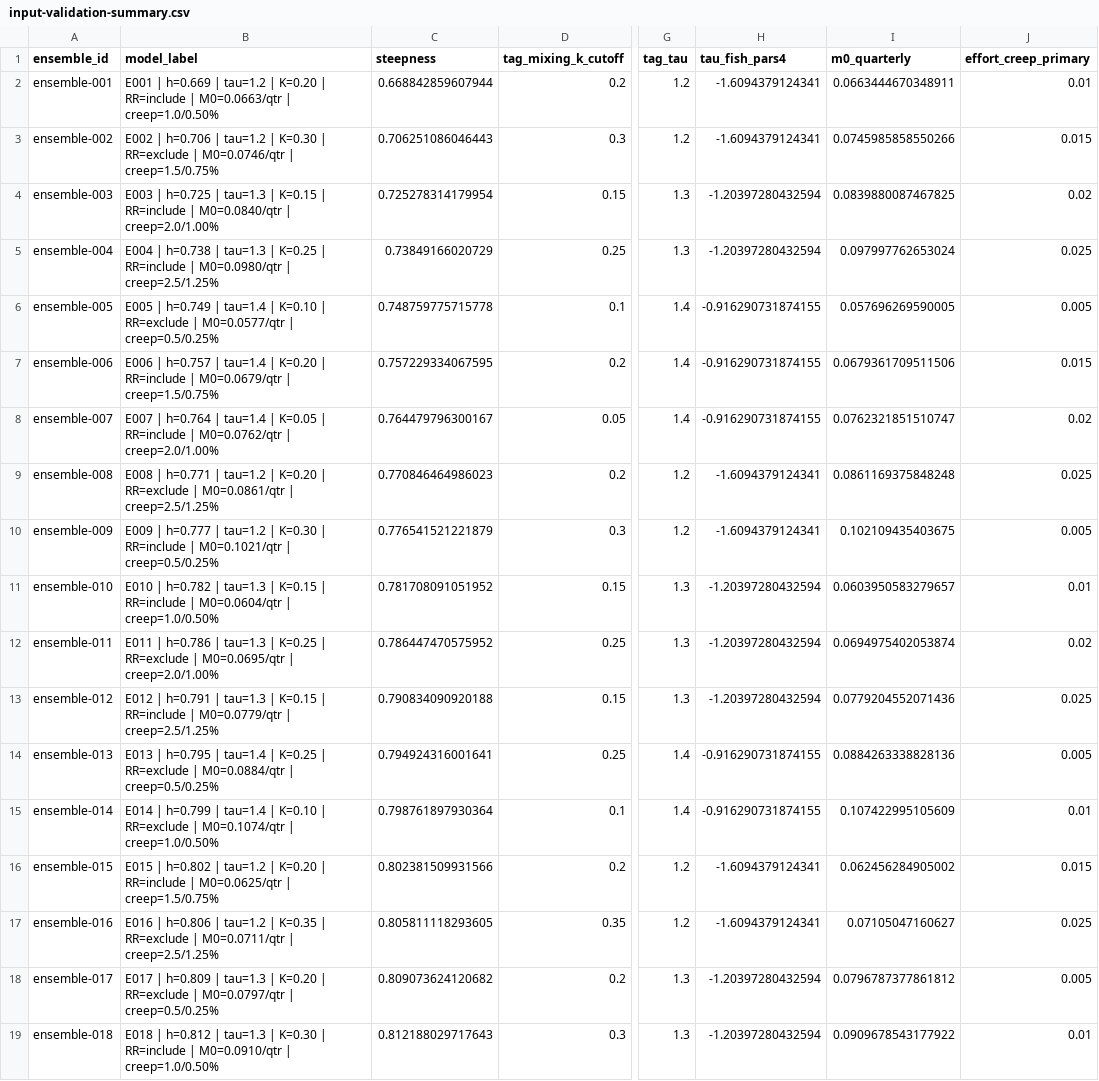
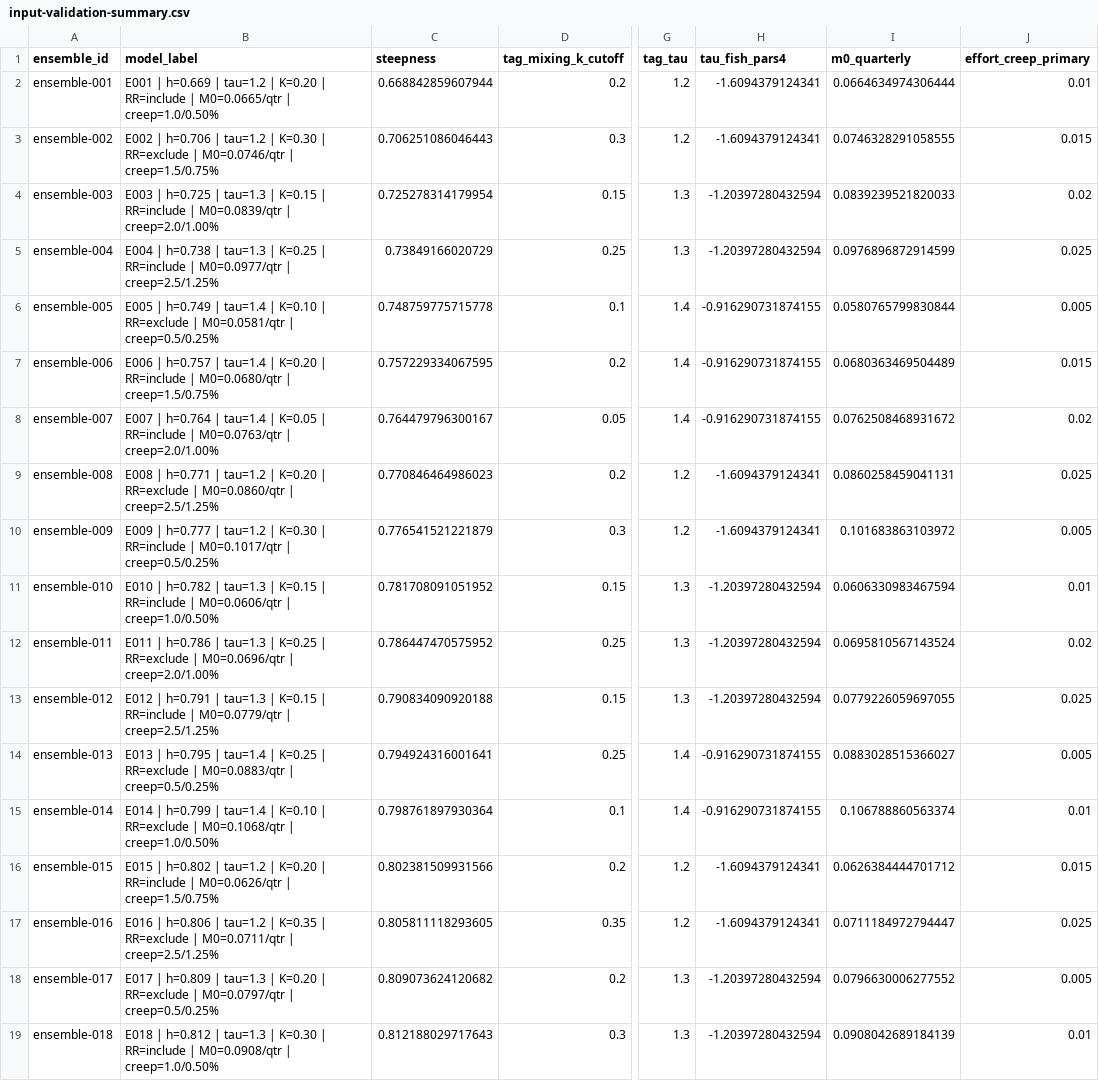
Before and after one commit to PacificCommunity/ofp-sam-bet-2026-ensemble, a CSV file: design/input-validation-summary.csv, drawn as a sheet; only a part is shown, gaps mark what is left out; the diff covers the shown part only; the diff names each change by its address in the sheet, - before the commit and + after, or states it on an @@ line.

```diff
--- a/design/input-validation-summary.csv
+++ b/design/input-validation-summary.csv
-B2 (model_label): …RR=include | M0=0.0663/qtr | creep=1.0/0.50%
+B2 (model_label): …RR=include | M0=0.0665/qtr | creep=1.0/0.50%
-I2 (m0_quarterly): 0.0663444670348911
+I2 (m0_quarterly): 0.0664634974306444
-I3 (m0_quarterly): 0.0745985858550266
+I3 (m0_quarterly): 0.0746328291058555
-B4 (model_label): …RR=include | M0=0.0840/qtr | creep=2.0/1.00%
+B4 (model_label): …RR=include | M0=0.0839/qtr | creep=2.0/1.00%
-I4 (m0_quarterly): 0.0839880087467825
+I4 (m0_quarterly): 0.0839239521820033
-B5 (model_label): …RR=include | M0=0.0980/qtr | creep=2.5/1.25%
+B5 (model_label): …RR=include | M0=0.0977/qtr | creep=2.5/1.25%
-I5 (m0_quarterly): 0.097997762653024
+I5 (m0_quarterly): 0.0976896872914599
-B6 (model_label): …RR=exclude | M0=0.0577/qtr | creep=0.5/0.25%
+B6 (model_label): …RR=exclude | M0=0.0581/qtr | creep=0.5/0.25%
-I6 (m0_quarterly): 0.057696269590005
+I6 (m0_quarterly): 0.0580765799830844
-B7 (model_label): …RR=include | M0=0.0679/qtr | creep=1.5/0.75%
+B7 (model_label): …RR=include | M0=0.0680/qtr | creep=1.5/0.75%
-I7 (m0_quarterly): 0.0679361709511506
+I7 (m0_quarterly): 0.0680363469504489
-B8 (model_label): …RR=include | M0=0.0762/qtr | creep=2.0/1.00%
+B8 (model_label): …RR=include | M0=0.0763/qtr | creep=2.0/1.00%
-I8 (m0_quarterly): 0.0762321851510747
+I8 (m0_quarterly): 0.0762508468931672
-B9 (model_label): …RR=exclude | M0=0.0861/qtr | creep=2.5/1.25%
+B9 (model_label): …RR=exclude | M0=0.0860/qtr | creep=2.5/1.25%
-I9 (m0_quarterly): 0.0861169375848248
+I9 (m0_quarterly): 0.0860258459041131
-B10 (model_label): …RR=include | M0=0.1021/qtr | creep=0.5/0.25%
+B10 (model_label): …RR=include | M0=0.1017/qtr | creep=0.5/0.25%
-I10 (m0_quarterly): 0.102109435403675
+I10 (m0_quarterly): 0.101683863103972
-B11 (model_label): …RR=include | M0=0.0604/qtr | creep=1.0/0.50%
+B11 (model_label): …RR=include | M0=0.0606/qtr | creep=1.0/0.50%
-I11 (m0_quarterly): 0.0603950583279657
+I11 (m0_quarterly): 0.0606330983467594
-B12 (model_label): …RR=exclude | M0=0.0695/qtr | creep=2.0/1.00%
+B12 (model_label): …RR=exclude | M0=0.0696/qtr | creep=2.0/1.00%
-I12 (m0_quarterly): 0.0694975402053874
+I12 (m0_quarterly): 0.0695810567143524
-I13 (m0_quarterly): 0.0779204552071436
+I13 (m0_quarterly): 0.0779226059697055
-B14 (model_label): …RR=exclude | M0=0.0884/qtr | creep=0.5/0.25%
+B14 (model_label): …RR=exclude | M0=0.0883/qtr | creep=0.5/0.25%
-I14 (m0_quarterly): 0.0884263338828136
+I14 (m0_quarterly): 0.0883028515366027
-B15 (model_label): …RR=exclude | M0=0.1074/qtr | creep=1.0/0.50%
+B15 (model_label): …RR=exclude | M0=0.1068/qtr | creep=1.0/0.50%
-I15 (m0_quarterly): 0.107422995105609
+I15 (m0_quarterly): 0.106788860563374
-B16 (model_label): …RR=include | M0=0.0625/qtr | creep=1.5/0.75%
+B16 (model_label): …RR=include | M0=0.0626/qtr | creep=1.5/0.75%
-I16 (m0_quarterly): 0.062456284905002
+I16 (m0_quarterly): 0.0626384444701712
-I17 (m0_quarterly): 0.07105047160627
+I17 (m0_quarterly): 0.0711184972794447
-I18 (m0_quarterly): 0.0796787377861812
+I18 (m0_quarterly): 0.0796630006277552
-B19 (model_label): …RR=include | M0=0.0910/qtr | creep=1.0/0.50%
+B19 (model_label): …RR=include | M0=0.0908/qtr | creep=1.0/0.50%
-I19 (m0_quarterly): 0.0909678543177922
+I19 (m0_quarterly): 0.0908042689184139
```
Also changed, not shown: 146 edited cells elsewhere in this file, design/continuous-summary.csv, design/model-draws.csv, 6 other files.
